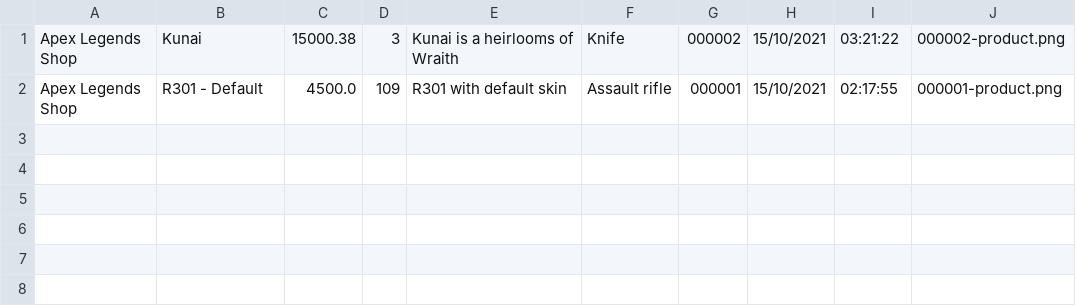
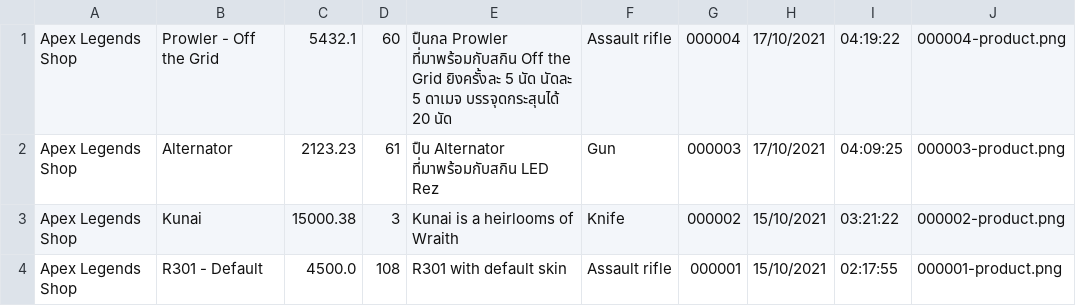
Before and after one commit to lrisia/BONK-Shop, a CSV file: data/productData.csv, drawn as a sheet.

```diff
--- a/data/productData.csv
+++ b/data/productData.csv
@@ -1,2 +1,4 @@
+Apex Legends Shop,Prowler - Off the Grid,5432.1,60,ปืนกล Prowler ที่มาพร้อมกับสกิน Off the Grid ยิงครั้งละ 5 นัด นัดละ 5 ดาเมจ บรรจุดกระสุนได้ 20 นัด,Assault rifle,000004,17/10/2021,04:19:22,000004-product.png
+Apex Legends Shop,Alternator,2123.23,61,ปืน Alternator ที่มาพร้อมกับสกิน LED Rez,Gun,000003,17/10/2021,04:09:25,000003-product.png
 Apex Legends Shop,Kunai,15000.38,3,Kunai is a heirlooms of Wraith,Knife,000002,15/10/2021,03:21:22,000002-product.png
-Apex Legends Shop,R301 - Default,4500.0,109,R301 with default skin,Assault rifle,000001,15/10/2021,02:17:55,000001-product.png
+Apex Legends Shop,R301 - Default,4500.0,108,R301 with default skin,Assault rifle,000001,15/10/2021,02:17:55,000001-product.png
```
Also changed, not shown: data/orderData.csv, data/userData.csv, 21 other files.
